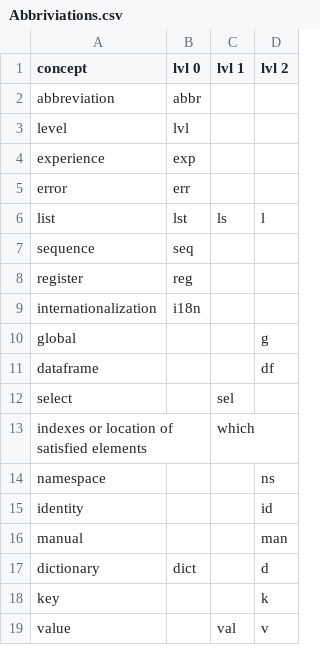
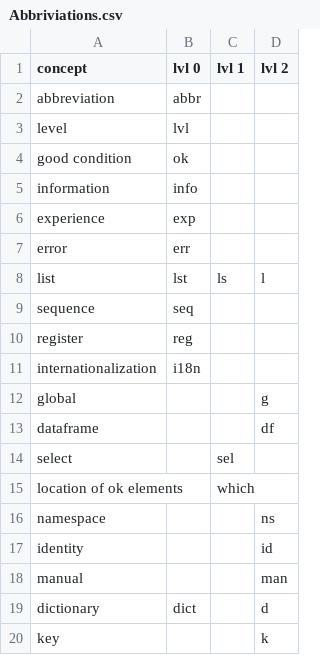
Before and after one commit to Nikasa1889/AwesomeAbbreviations, a CSV file: Abbriviations.csv, drawn as a sheet; only a part is shown; the shorter side is filled out with more unchanged rows.

Commit message:
Update Abbriviations.csv

```diff
--- a/Abbriviations.csv
+++ b/Abbriviations.csv
@@ -3,2 +3,4 @@ abbreviation, abbr, ,
 level, lvl, ,
+good condition, ok, ,
+information, info, ,
 experience, exp, ,
@@ -12,3 +14,3 @@ dataframe, , , df
 select, , sel,
-indexes or location of satisfied elements, , which,
+location of ok elements, , which,
 namespace, , , ns
```
